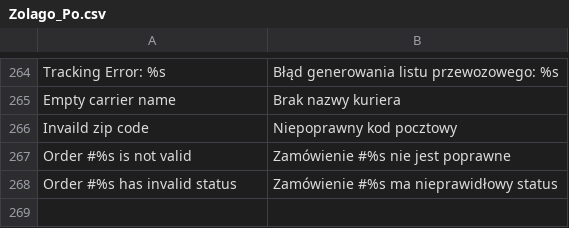
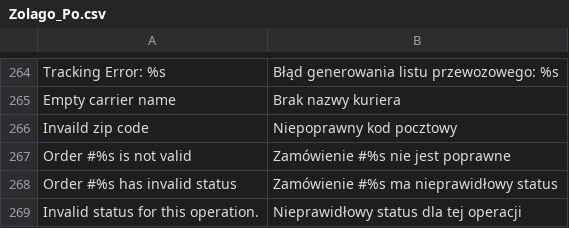
Before and after one commit to stanislawantoniak/maax, a CSV file: app/locale/pl_PL/Zolago_Po.csv, drawn as a sheet; only a part is shown, gaps mark what is left out; the diff names each change by its address in the sheet, - before the commit and + after, or states it on an @@ line.

```diff
--- a/app/locale/pl_PL/Zolago_Po.csv
+++ b/app/locale/pl_PL/Zolago_Po.csv
+row 269: Invalid status for this operation. | Nieprawidłowy status dla tej operacji
```
Also changed, not shown: 6 other files.
